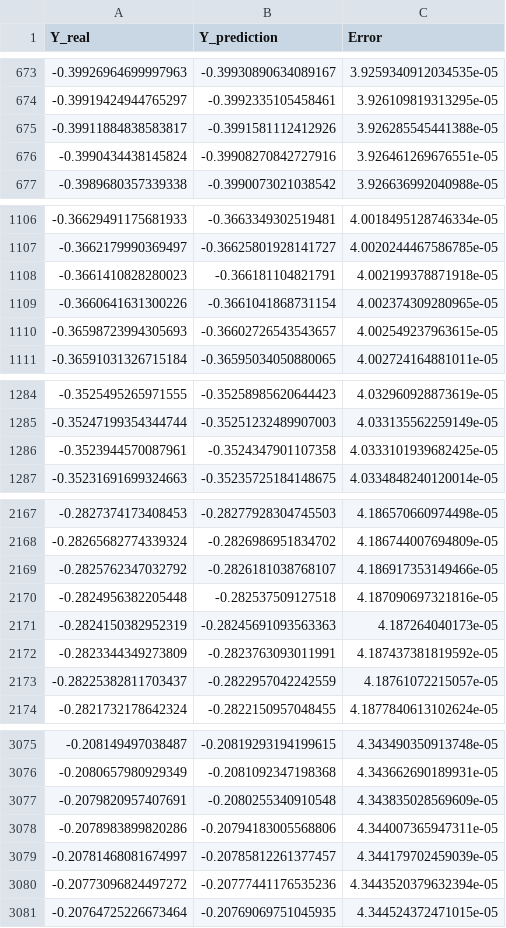
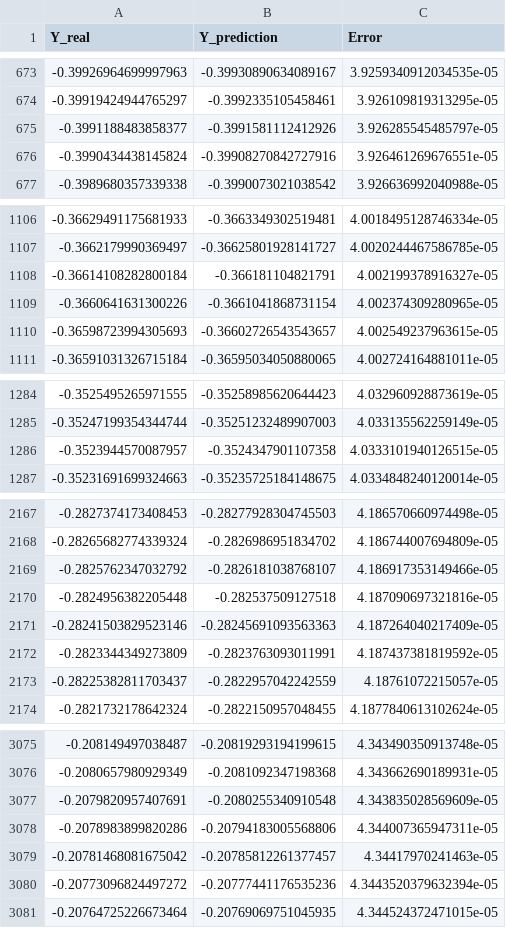
Before and after one commit to yaroslavklymchuk/Algorithms, a CSV file: Numerical_methods/Differential equations_Boundary_Task/results.csv, drawn as a sheet; only a part is shown, gaps mark what is left out; removed rows and columns are numbered as before the commit, all else as after; the diff covers the shown part only; the diff names each change by its address in the sheet, - before the commit and + after, or states it on an @@ line.

Commit message:
Created Boundary Task Jupyter

```diff
--- a/Numerical_methods/Differential equations_Boundary_Task/results.csv
+++ b/Numerical_methods/Differential equations_Boundary_Task/results.csv
-row 675: -0.39911884838583817 | -0.3991581112412926 | 3.926285545441388e-05
+row 675: -0.3991188483858377 | -0.3991581112412926 | 3.926285545485797e-05
-row 1108: -0.3661410828280023 | -0.366181104821791 | 4.002199378871918e-05
+row 1108: -0.36614108282800184 | -0.366181104821791 | 4.002199378916327e-05
-row 1286: -0.3523944570087961 | -0.3524347901107358 | 4.0333101939682425e-05
+row 1286: -0.3523944570087957 | -0.3524347901107358 | 4.0333101940126515e-05
-row 2171: -0.2824150382952319 | -0.28245691093563363 | 4.187264040173e-05
+row 2171: -0.28241503829523146 | -0.28245691093563363 | 4.187264040217409e-05
-row 3079: -0.20781468081674997 | -0.20785812261377457 | 4.344179702459039e-05
+row 3079: -0.20781468081675042 | -0.20785812261377457 | 4.34417970241463e-05
```
Also changed, not shown: 16 added rows and 16 removed rows elsewhere in this file, 3 other files.
